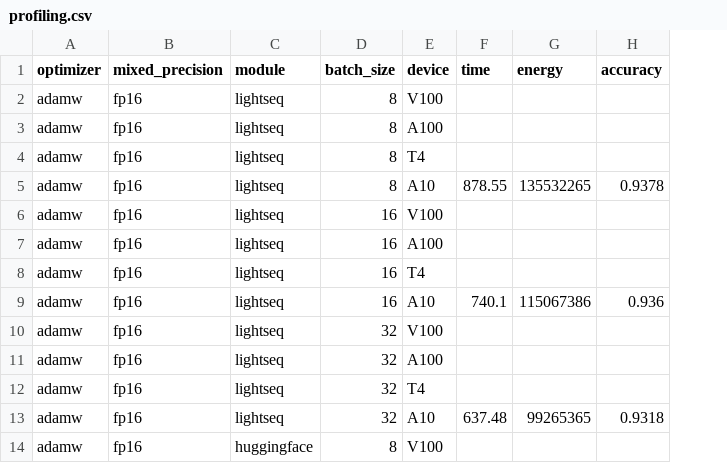
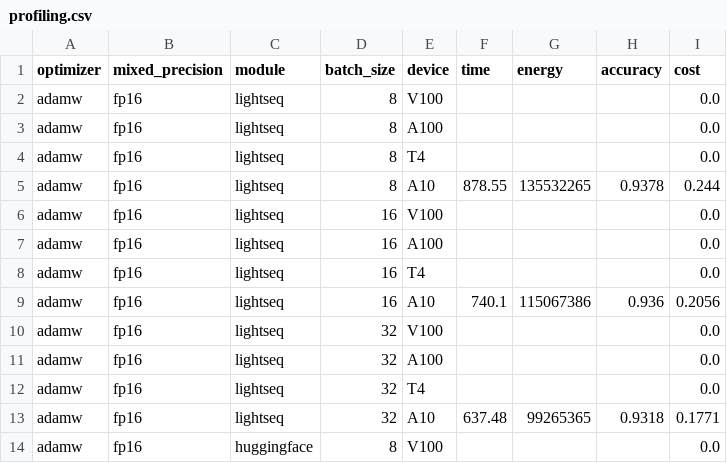
Before and after one commit to AlexwellChen/Master-Thesis-benchmark, a CSV file: profiling.csv, drawn as a sheet; only a part is shown; the diff names each change by its address in the sheet, - before the commit and + after, or states it on an @@ line.

```diff
--- a/profiling.csv
+++ b/profiling.csv
+column I (cost), rows 2-14: 0.0 | 0.0 | 0.0 | 0.244 | 0.0 | 0.0 | 0.0 | 0.2056 | 0.0 | 0.0 | 0.0 | 0.1771 | 0.0
```
Also changed, not shown: 5 other files.
